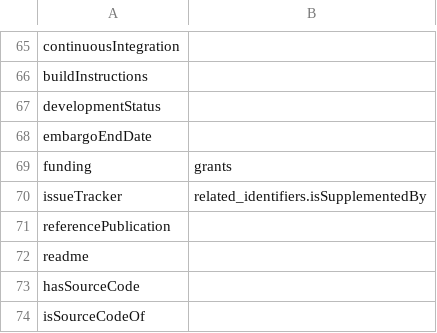
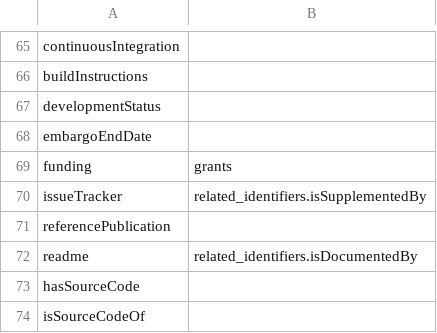
Before and after one commit to codemeta/codemeta, a CSV file: crosswalks/Zenodo.csv, drawn as a sheet; only a part is shown, gaps mark what is left out.

Commit message:
adding crosswalk readme -> related_identifiers.isDocumentedBy to Zenodo crosswalk

```diff
--- a/crosswalks/Zenodo.csv
+++ b/crosswalks/Zenodo.csv
@@ -71,3 +71,3 @@ issueTracker,related_identifiers.isSupplementedBy
 referencePublication,
-readme,
+readme,related_identifiers.isDocumentedBy
 hasSourceCode,
```
